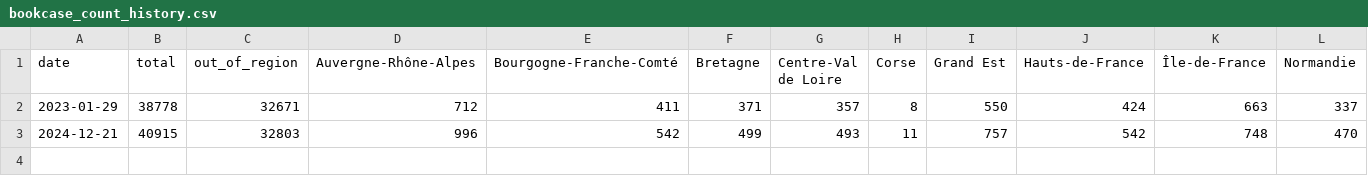
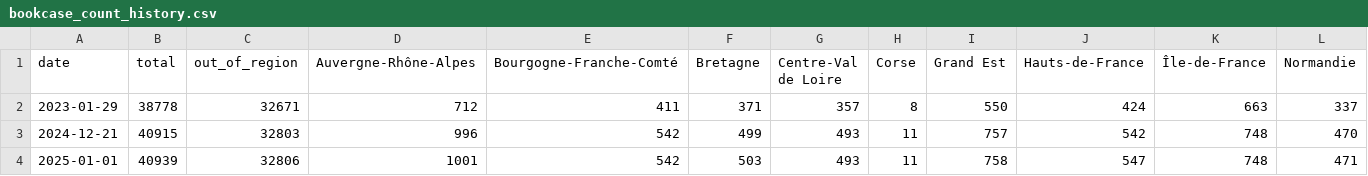
Before and after one commit to Binnette/bookcases-delivrez, a CSV file: assets/bookcase_count_history.csv, drawn as a sheet; only a part is shown; rows hold the shown columns only; the diff names each change by its address in the sheet, - before the commit and + after, or states it on an @@ line.

```diff
--- a/assets/bookcase_count_history.csv
+++ b/assets/bookcase_count_history.csv
+row 4: 2025-01-01 | 40939 | 32806 | 1001 | 542 | 503 | 493 | 11 | 758 | 547 | 748 | 471
```
Also changed, not shown: assets/edibles_count_history.csv, assets/giveboxes_count_history.csv, 34 other files.
